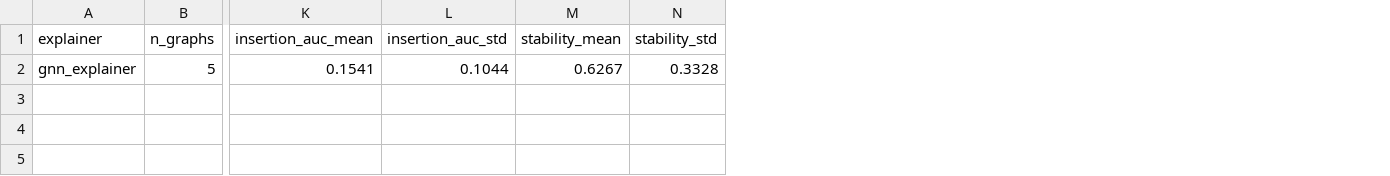
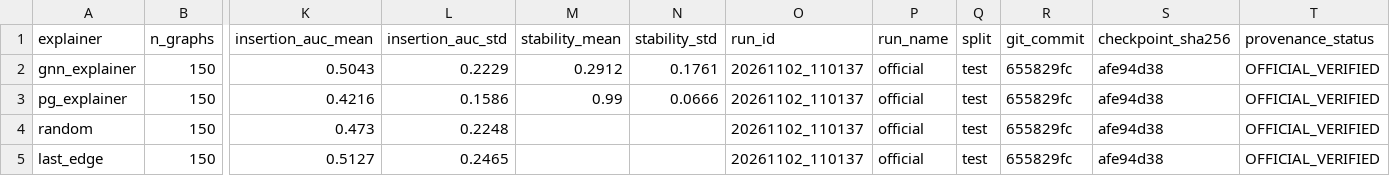
Before and after one commit to HungTruong-github/XAI-sports-knowledge-discovery, a CSV file: results/tables/official/xai_comparison.csv, drawn as a sheet; only a part is shown, gaps mark what is left out; removed rows and columns are numbered as before the commit, all else as after; rows hold the shown columns only; the diff names each change by its address in the sheet, - before the commit and + after, or states it on an @@ line.

```diff
--- a/results/tables/official/xai_comparison.csv
+++ b/results/tables/official/xai_comparison.csv
+column O (run_id), empty
+column P (run_name), empty
+column Q (split), empty
+column R (git_commit), empty
+column S (checkpoint_sha256), empty
+column T (provenance_status), empty
-row 2: gnn_explainer | 5 | 0.1541 | 0.1044 | 0.6267 | 0.3328
+row 2: gnn_explainer | 150 | 0.5043 | 0.2229 | 0.2912 | 0.1761 | 20261102_110137 | official | test | 655829fc | afe94d38 | OFFICIAL_VERIFIED
+row 3: pg_explainer | 150 | 0.4216 | 0.1586 | 0.99 | 0.0666 | 20261102_110137 | official | test | 655829fc | afe94d38 | OFFICIAL_VERIFIED
+row 4: random | 150 | 0.473 | 0.2248 |  |  | 20261102_110137 | official | test | 655829fc | afe94d38 | OFFICIAL_VERIFIED
+row 5: last_edge | 150 | 0.5127 | 0.2465 |  |  | 20261102_110137 | official | test | 655829fc | afe94d38 | OFFICIAL_VERIFIED
```
Also changed, not shown: 4 other files.
